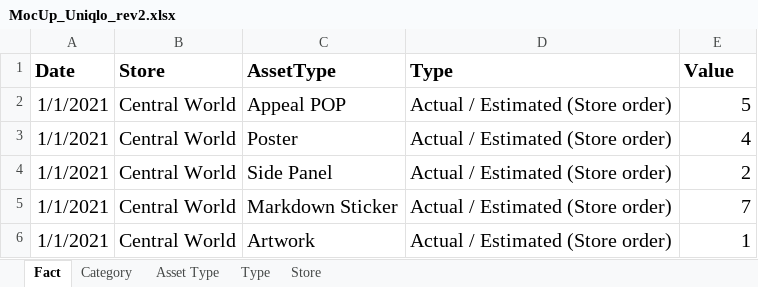
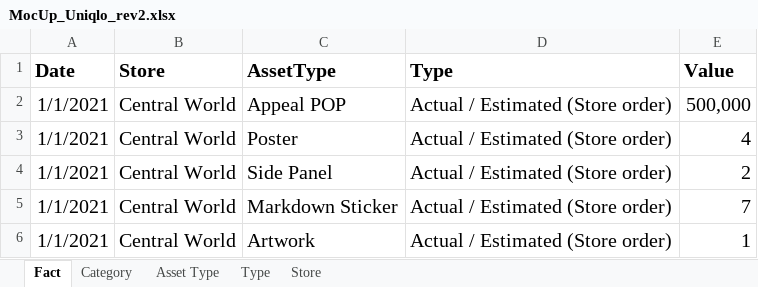
Before and after one commit to facgure/instoremkt, an Excel workbook: MocUp_Uniqlo_rev2.xlsx, sheet Fact, drawn as a sheet; only a part is shown; values as stored, in another font and other column widths than the file's, no borders; the diff names each change by its address in the sheet, - before the commit and + after, or states it on an @@ line.

Commit message:
Add files via upload

```diff
--- a/MocUp_Uniqlo_rev2.xlsx (sheet Fact)
+++ b/MocUp_Uniqlo_rev2.xlsx (sheet Fact)
-E2 (Value): 5
+E2 (Value): 500,000
```
